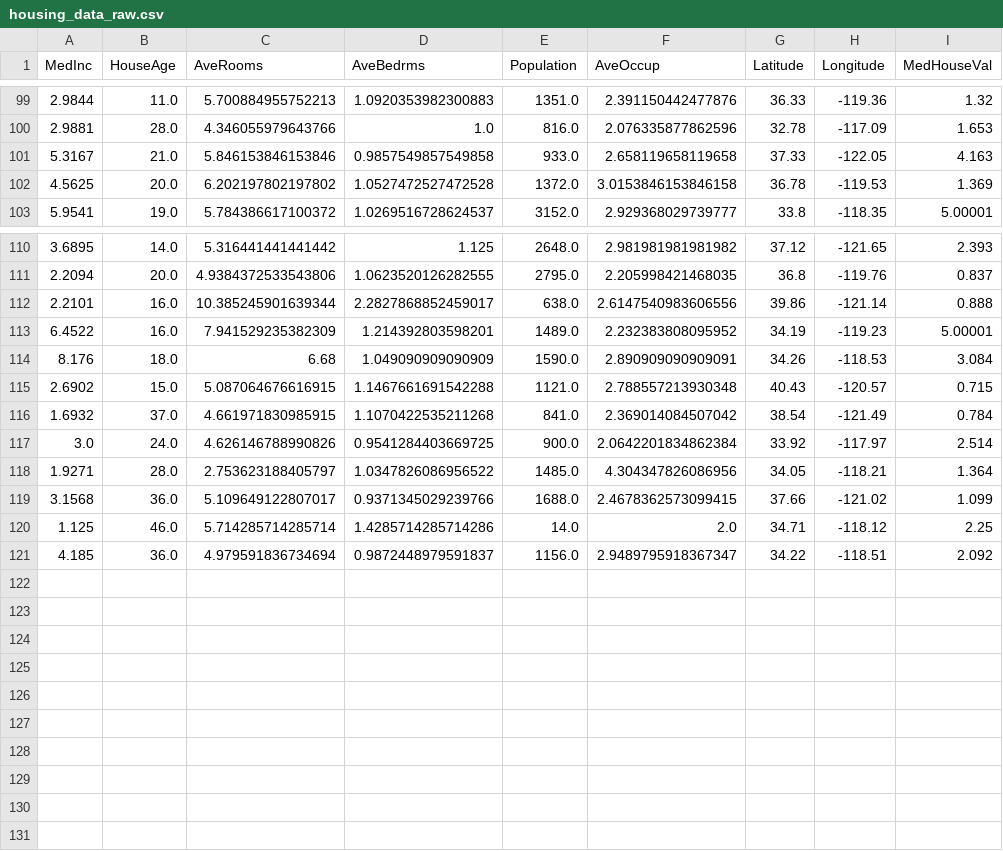
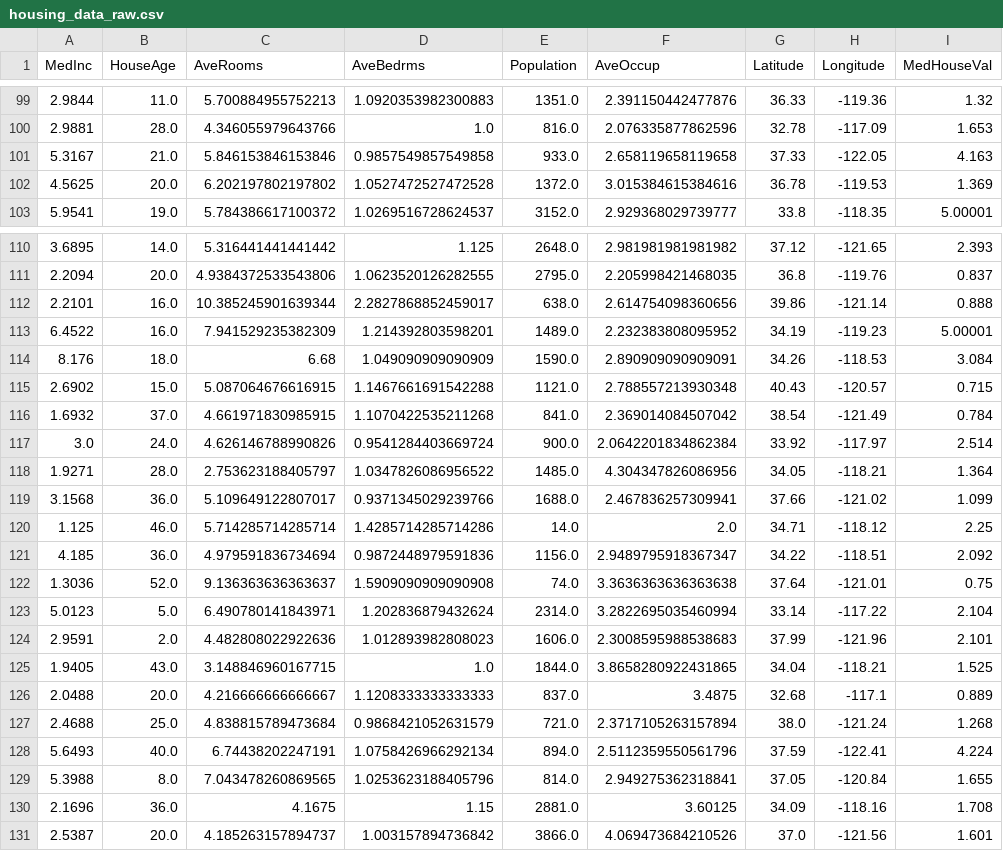
Before and after one commit to oecorrechag/boku, a CSV file: data/raw/housing_data_raw.csv, drawn as a sheet; only a part is shown, gaps mark what is left out.

Commit message:
Saved DataFrame raw

```diff
--- a/data/raw/housing_data_raw.csv
+++ b/data/raw/housing_data_raw.csv
@@ -101,3 +101,3 @@
 5.3167,21.0,5.846153846153846,0.9857549857549858,933.0,2.658119658119658,37.33,-122.05,4.163
-4.5625,20.0,6.202197802197802,1.0527472527472528,1372.0,3.0153846153846158,36.78,-119.53,1.369
+4.5625,20.0,6.202197802197802,1.0527472527472528,1372.0,3.015384615384616,36.78,-119.53,1.369
 5.9541,19.0,5.784386617100372,1.0269516728624537,3152.0,2.929368029739777,33.8,-118.35,5.00001
@@ -111,3 +111,3 @@
 2.2094,20.0,4.9384372533543806,1.0623520126282555,2795.0,2.205998421468035,36.8,-119.76,0.837
-2.2101,16.0,10.385245901639344,2.2827868852459017,638.0,2.6147540983606556,39.86,-121.14,0.888
+2.2101,16.0,10.385245901639344,2.2827868852459017,638.0,2.614754098360656,39.86,-121.14,0.888
 6.4522,16.0,7.941529235382309,1.214392803598201,1489.0,2.232383808095952,34.19,-119.23,5.00001
@@ -116,6 +116,16 @@
 1.6932,37.0,4.661971830985915,1.1070422535211268,841.0,2.369014084507042,38.54,-121.49,0.784
-3.0,24.0,4.626146788990826,0.9541284403669725,900.0,2.0642201834862384,33.92,-117.97,2.514
+3.0,24.0,4.626146788990826,0.9541284403669724,900.0,2.0642201834862384,33.92,-117.97,2.514
 1.9271,28.0,2.753623188405797,1.0347826086956522,1485.0,4.304347826086956,34.05,-118.21,1.364
-3.1568,36.0,5.109649122807017,0.9371345029239766,1688.0,2.4678362573099415,37.66,-121.02,1.099
+3.1568,36.0,5.109649122807017,0.9371345029239766,1688.0,2.467836257309941,37.66,-121.02,1.099
 1.125,46.0,5.714285714285714,1.4285714285714286,14.0,2.0,34.71,-118.12,2.25
-4.185,36.0,4.979591836734694,0.9872448979591837,1156.0,2.9489795918367347,34.22,-118.51,2.092
+4.185,36.0,4.979591836734694,0.9872448979591836,1156.0,2.9489795918367347,34.22,-118.51,2.092
+1.3036,52.0,9.136363636363637,1.5909090909090908,74.0,3.3636363636363638,37.64,-121.01,0.75
+5.0123,5.0,6.490780141843971,1.202836879432624,2314.0,3.2822695035460994,33.14,-117.22,2.104
+2.9591,2.0,4.482808022922636,1.012893982808023,1606.0,2.3008595988538683,37.99,-121.96,2.101
+1.9405,43.0,3.148846960167715,1.0,1844.0,3.8658280922431865,34.04,-118.21,1.525
+2.0488,20.0,4.216666666666667,1.1208333333333333,837.0,3.4875,32.68,-117.1,0.889
+2.4688,25.0,4.838815789473684,0.9868421052631579,721.0,2.3717105263157894,38.0,-121.24,1.268
+5.6493,40.0,6.74438202247191,1.0758426966292134,894.0,2.5112359550561796,37.59,-122.41,4.224
+5.3988,8.0,7.043478260869565,1.0253623188405796,814.0,2.949275362318841,37.05,-120.84,1.655
+2.1696,36.0,4.1675,1.15,2881.0,3.60125,34.09,-118.16,1.708
+2.5387,20.0,4.185263157894737,1.003157894736842,3866.0,4.069473684210526,37.0,-121.56,1.601
```
